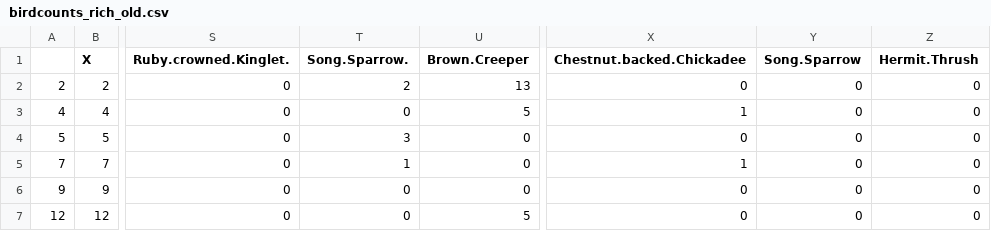
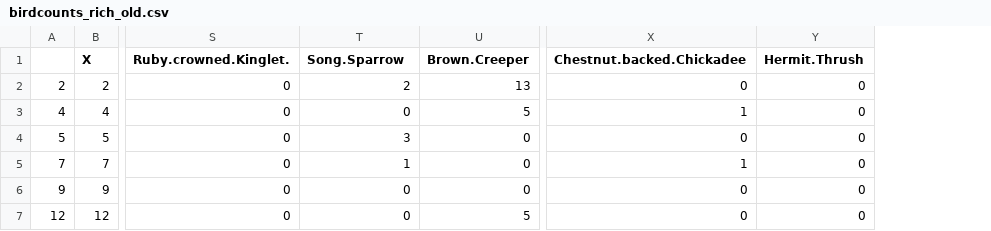
Before and after one commit to tmall119/Biol427, a CSV file: tidy data/birdcounts_rich_old.csv, drawn as a sheet; only a part is shown, gaps mark what is left out; the diff names each change by its address in the sheet, - before the commit and + after, or states it on an @@ line.

```diff
--- a/tidy data/birdcounts_rich_old.csv
+++ b/tidy data/birdcounts_rich_old.csv
-column Y (Song.Sparrow), rows 2-7: all 0
-T1: Song.Sparrow.
+T1: Song.Sparrow
```
Also changed, not shown: raw data/B427fielddata_raw.csv, tidy data/B427fielddata_tidy.csv, 3 other files.
